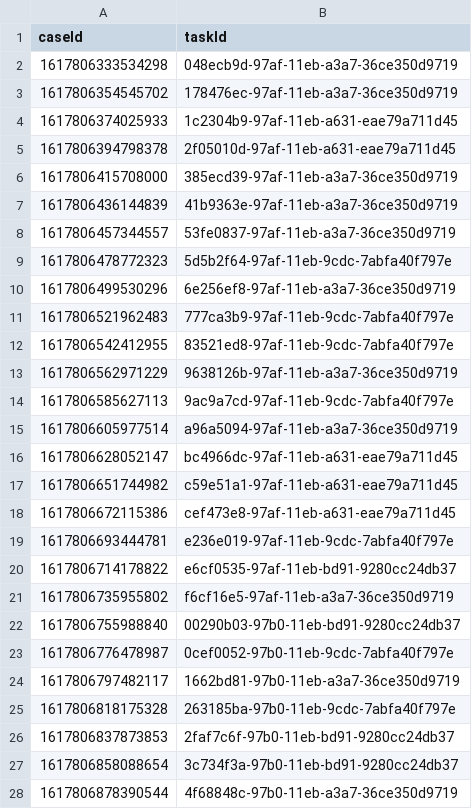
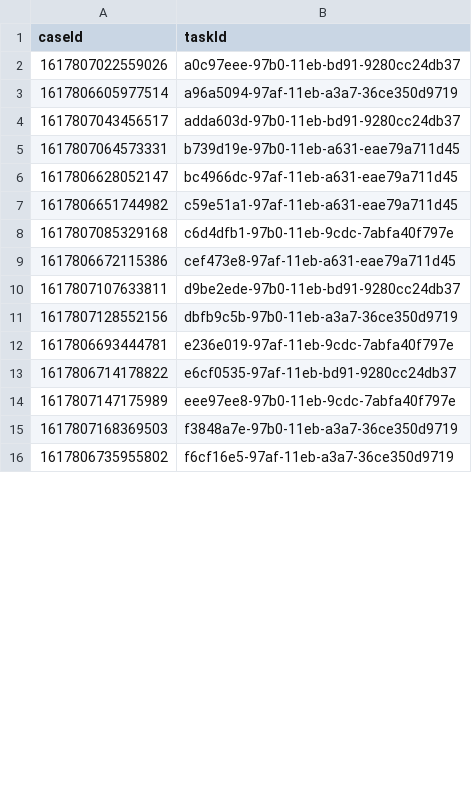
Before and after one commit to hmcts/wa-performance, a CSV file: src/gatling/resources/WA_TasksToComplete.csv, drawn as a sheet; only a part is shown; the diff covers the shown part only.

```diff
--- a/src/gatling/resources/WA_TasksToComplete.csv
+++ b/src/gatling/resources/WA_TasksToComplete.csv
@@ -1,28 +1,16 @@
 caseId,taskId
-1617806333534298,048ecb9d-97af-11eb-a3a7-36ce350d9719
-1617806354545702,178476ec-97af-11eb-a3a7-36ce350d9719
-1617806374025933,1c2304b9-97af-11eb-a631-eae79a711d45
-1617806394798378,2f05010d-97af-11eb-a631-eae79a711d45
-1617806415708000,385ecd39-97af-11eb-a3a7-36ce350d9719
-1617806436144839,41b9363e-97af-11eb-a3a7-36ce350d9719
-1617806457344557,53fe0837-97af-11eb-a3a7-36ce350d9719
-1617806478772323,5d5b2f64-97af-11eb-9cdc-7abfa40f797e
-1617806499530296,6e256ef8-97af-11eb-a3a7-36ce350d9719
-1617806521962483,777ca3b9-97af-11eb-9cdc-7abfa40f797e
-1617806542412955,83521ed8-97af-11eb-9cdc-7abfa40f797e
-1617806562971229,9638126b-97af-11eb-a3a7-36ce350d9719
-1617806585627113,9ac9a7cd-97af-11eb-9cdc-7abfa40f797e
+1617807022559026,a0c97eee-97b0-11eb-bd91-9280cc24db37
 1617806605977514,a96a5094-97af-11eb-a3a7-36ce350d9719
+1617807043456517,adda603d-97b0-11eb-bd91-9280cc24db37
+1617807064573331,b739d19e-97b0-11eb-a631-eae79a711d45
 1617806628052147,bc4966dc-97af-11eb-a631-eae79a711d45
 1617806651744982,c59e51a1-97af-11eb-a631-eae79a711d45
+1617807085329168,c6d4dfb1-97b0-11eb-9cdc-7abfa40f797e
 1617806672115386,cef473e8-97af-11eb-a631-eae79a711d45
+1617807107633811,d9be2ede-97b0-11eb-bd91-9280cc24db37
+1617807128552156,dbfb9c5b-97b0-11eb-a3a7-36ce350d9719
 1617806693444781,e236e019-97af-11eb-9cdc-7abfa40f797e
 1617806714178822,e6cf0535-97af-11eb-bd91-9280cc24db37
+1617807147175989,eee97ee8-97b0-11eb-9cdc-7abfa40f797e
+1617807168369503,f3848a7e-97b0-11eb-a3a7-36ce350d9719
 1617806735955802,f6cf16e5-97af-11eb-a3a7-36ce350d9719
-1617806755988840,00290b03-97b0-11eb-bd91-9280cc24db37
-1617806776478987,0cef0052-97b0-11eb-9cdc-7abfa40f797e
-1617806797482117,1662bd81-97b0-11eb-a3a7-36ce350d9719
-1617806818175328,263185ba-97b0-11eb-9cdc-7abfa40f797e
-1617806837873853,2faf7c6f-97b0-11eb-bd91-9280cc24db37
-1617806858088654,3c734f3a-97b0-11eb-bd91-9280cc24db37
-1617806878390544,4f68848c-97b0-11eb-a3a7-36ce350d9719
```
Also changed, not shown: 21 added rows and 6 removed rows elsewhere in this file, TaskIDs.csv, src/gatling/resources/WA_CaseList.csv, 7 other files.
